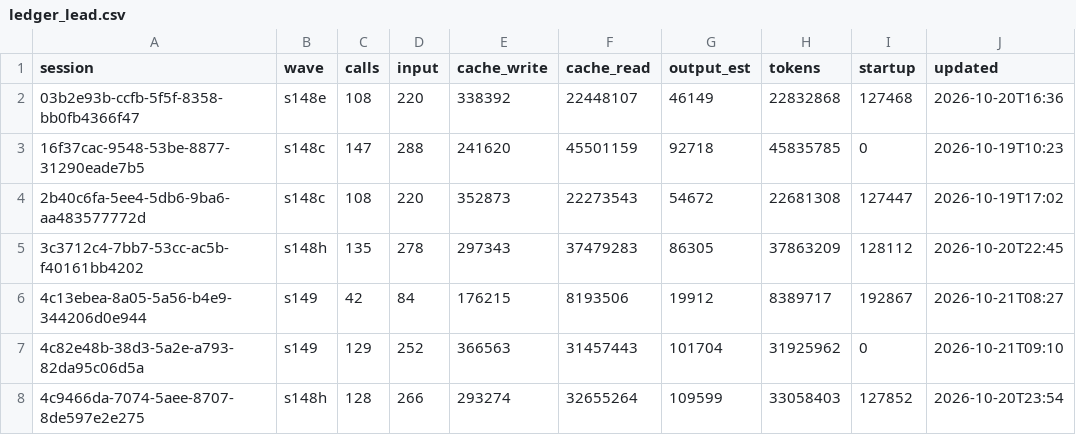
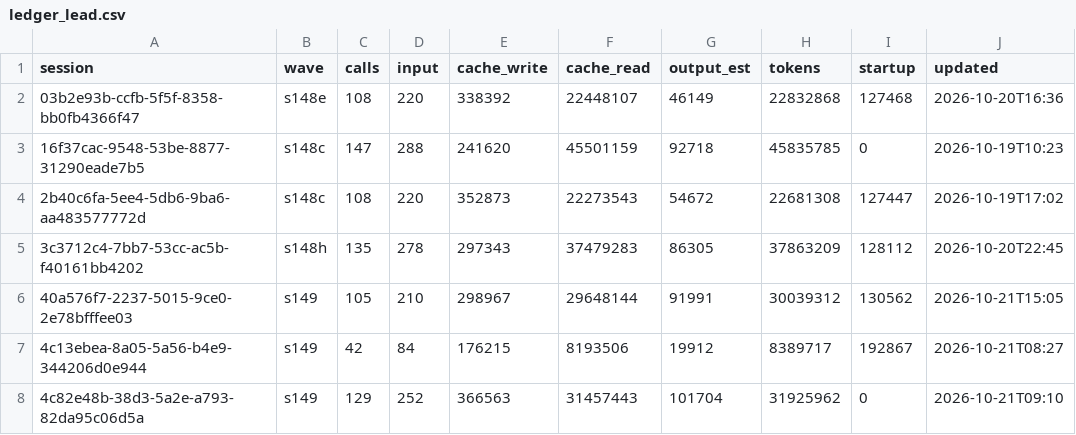
Before and after one commit to DrSaturnn/Step2Haki, a CSV file: workspace/repair/efficiency/ledger_lead.csv, drawn as a sheet; only a part is shown; the shorter side is filled out with more unchanged rows; the diff names each change by its address in the sheet, - before the commit and + after, or states it on an @@ line.

```diff
--- a/workspace/repair/efficiency/ledger_lead.csv
+++ b/workspace/repair/efficiency/ledger_lead.csv
+row 6: 40a576f7-2237-5015-9ce0-2e78bfffee03 | s149 | 105 | 210 | 298967 | 29648144 | 91991 | 30039312 | 130562 | 2026-10-21T15:05
```
Also changed, not shown: 5 other files.
